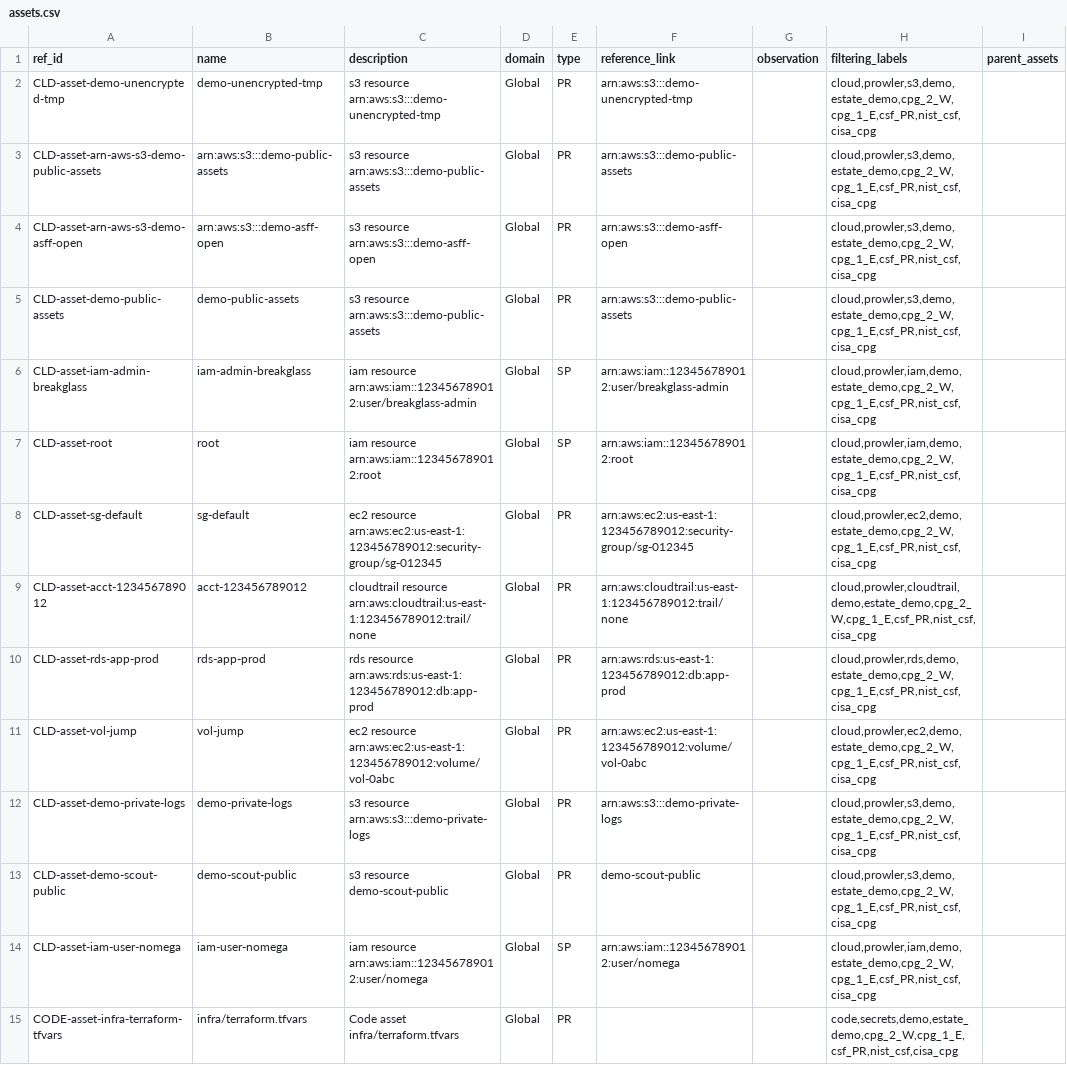
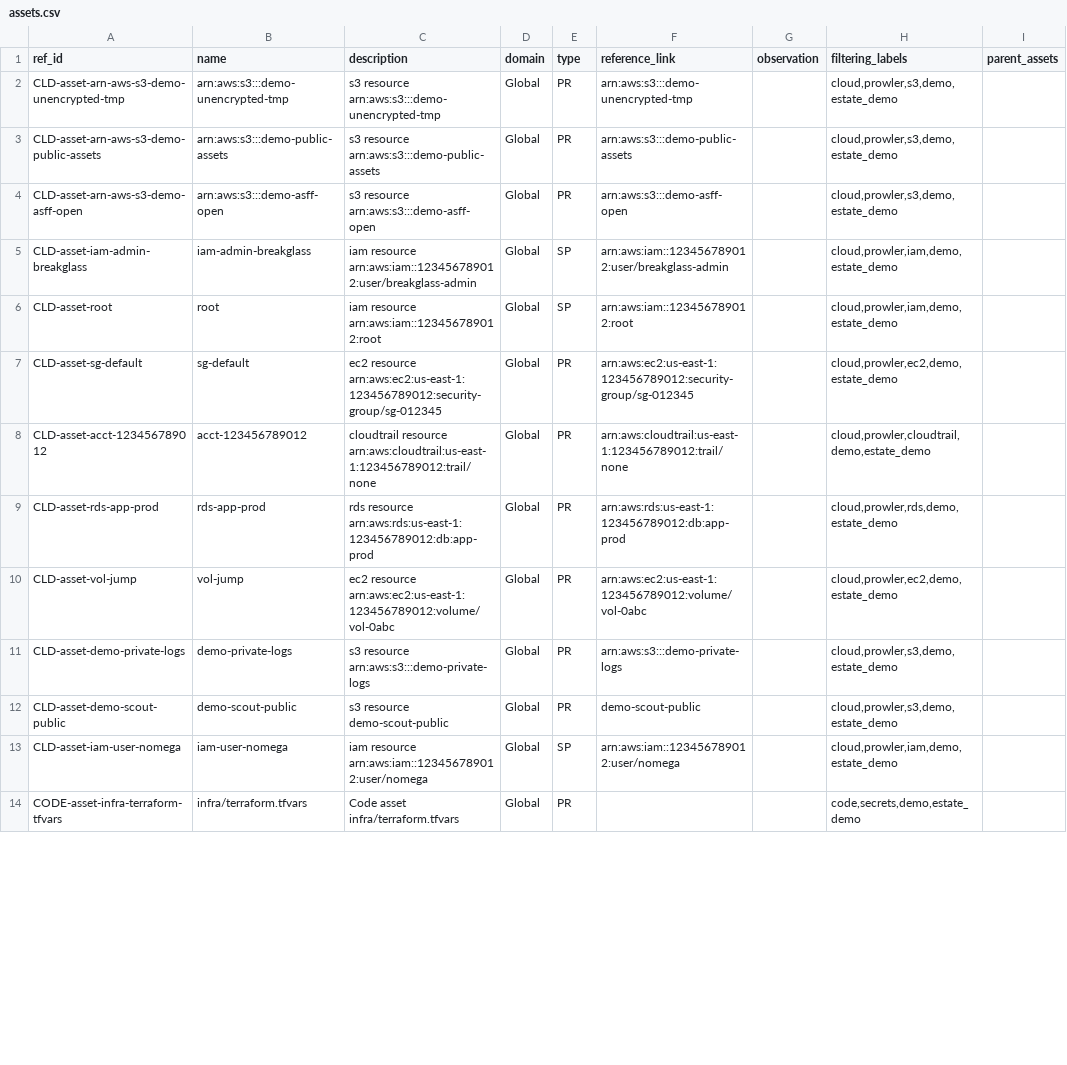
Before and after one commit to eregular13/grc-collector-pack, a CSV file: product-lab/drop/ciso/assets.csv, drawn as a sheet; only a part is shown; the diff covers the shown part only.

```diff
--- a/product-lab/drop/ciso/assets.csv
+++ b/product-lab/drop/ciso/assets.csv
@@ -1,15 +1,14 @@
 ref_id,name,description,domain,type,reference_link,observation,filtering_labels,parent_assets
-CLD-asset-demo-unencrypted-tmp,demo-unencrypted-tmp,s3 resource arn:aws:s3:::demo-unencrypted-tmp,Global,PR,arn:aws:s3:::demo-unencrypted-tmp,,"cloud,prowler,s3,demo,estate_demo,cpg_2_W,cpg_1_E,csf_PR,nist_csf,cisa_cpg",
-CLD-asset-arn-aws-s3-demo-public-assets,arn:aws:s3:::demo-public-assets,s3 resource arn:aws:s3:::demo-public-assets,Global,PR,arn:aws:s3:::demo-public-assets,,"cloud,prowler,s3,demo,estate_demo,cpg_2_W,cpg_1_E,csf_PR,nist_csf,cisa_cpg",
-CLD-asset-arn-aws-s3-demo-asff-open,arn:aws:s3:::demo-asff-open,s3 resource arn:aws:s3:::demo-asff-open,Global,PR,arn:aws:s3:::demo-asff-open,,"cloud,prowler,s3,demo,estate_demo,cpg_2_W,cpg_1_E,csf_PR,nist_csf,cisa_cpg",
-CLD-asset-demo-public-assets,demo-public-assets,s3 resource arn:aws:s3:::demo-public-assets,Global,PR,arn:aws:s3:::demo-public-assets,,"cloud,prowler,s3,demo,estate_demo,cpg_2_W,cpg_1_E,csf_PR,nist_csf,cisa_cpg",
-CLD-asset-iam-admin-breakglass,iam-admin-breakglass,iam resource arn:aws:iam::123456789012:user/breakglass-admin,Global,SP,arn:aws:iam::123456789012:user/breakglass-admin,,"cloud,prowler,iam,demo,estate_demo,cpg_2_W,cpg_1_E,csf_PR,nist_csf,cisa_cpg",
-CLD-asset-root,root,iam resource arn:aws:iam::123456789012:root,Global,SP,arn:aws:iam::123456789012:root,,"cloud,prowler,iam,demo,estate_demo,cpg_2_W,cpg_1_E,csf_PR,nist_csf,cisa_cpg",
-CLD-asset-sg-default,sg-default,ec2 resource arn:aws:ec2:us-east-1:123456789012:security-group/sg-012345,Global,PR,arn:aws:ec2:us-east-1:123456789012:security-group/sg-012345,,"cloud,prowler,ec2,demo,estate_demo,cpg_2_W,cpg_1_E,csf_PR,nist_csf,cisa_cpg",
-CLD-asset-acct-123456789012,acct-123456789012,cloudtrail resource arn:aws:cloudtrail:us-east-1:123456789012:trail/none,Global,PR,arn:aws:cloudtrail:us-east-1:123456789012:trail/none,,"cloud,prowler,cloudtrail,demo,estate_demo,cpg_2_W,cpg_1_E,csf_PR,nist_csf,cisa_cpg",
-CLD-asset-rds-app-prod,rds-app-prod,rds resource arn:aws:rds:us-east-1:123456789012:db:app-prod,Global,PR,arn:aws:rds:us-east-1:123456789012:db:app-prod,,"cloud,prowler,rds,demo,estate_demo,cpg_2_W,cpg_1_E,csf_PR,nist_csf,cisa_cpg",
-CLD-asset-vol-jump,vol-jump,ec2 resource arn:aws:ec2:us-east-1:123456789012:volume/vol-0abc,Global,PR,arn:aws:ec2:us-east-1:123456789012:volume/vol-0abc,,"cloud,prowler,ec2,demo,estate_demo,cpg_2_W,cpg_1_E,csf_PR,nist_csf,cisa_cpg",
-CLD-asset-demo-private-logs,demo-private-logs,s3 resource arn:aws:s3:::demo-private-logs,Global,PR,arn:aws:s3:::demo-private-logs,,"cloud,prowler,s3,demo,estate_demo,cpg_2_W,cpg_1_E,csf_PR,nist_csf,cisa_cpg",
-CLD-asset-demo-scout-public,demo-scout-public,s3 resource demo-scout-public,Global,PR,demo-scout-public,,"cloud,prowler,s3,demo,estate_demo,cpg_2_W,cpg_1_E,csf_PR,nist_csf,cisa_cpg",
-CLD-asset-iam-user-nomega,iam-user-nomega,iam resource arn:aws:iam::123456789012:user/nomega,Global,SP,arn:aws:iam::123456789012:user/nomega,,"cloud,prowler,iam,demo,estate_demo,cpg_2_W,cpg_1_E,csf_PR,nist_csf,cisa_cpg",
-CODE-asset-infra-terraform-tfvars,infra/terraform.tfvars,Code asset infra/terraform.tfvars,Global,PR,,,"code,secrets,demo,estate_demo,cpg_2_W,cpg_1_E,csf_PR,nist_csf,cisa_cpg",
+CLD-asset-arn-aws-s3-demo-unencrypted-tmp,arn:aws:s3:::demo-unencrypted-tmp,s3 resource arn:aws:s3:::demo-unencrypted-tmp,Global,PR,arn:aws:s3:::demo-unencrypted-tmp,,"cloud,prowler,s3,demo,estate_demo",
+CLD-asset-arn-aws-s3-demo-public-assets,arn:aws:s3:::demo-public-assets,s3 resource arn:aws:s3:::demo-public-assets,Global,PR,arn:aws:s3:::demo-public-assets,,"cloud,prowler,s3,demo,estate_demo",
+CLD-asset-arn-aws-s3-demo-asff-open,arn:aws:s3:::demo-asff-open,s3 resource arn:aws:s3:::demo-asff-open,Global,PR,arn:aws:s3:::demo-asff-open,,"cloud,prowler,s3,demo,estate_demo",
+CLD-asset-iam-admin-breakglass,iam-admin-breakglass,iam resource arn:aws:iam::123456789012:user/breakglass-admin,Global,SP,arn:aws:iam::123456789012:user/breakglass-admin,,"cloud,prowler,iam,demo,estate_demo",
+CLD-asset-root,root,iam resource arn:aws:iam::123456789012:root,Global,SP,arn:aws:iam::123456789012:root,,"cloud,prowler,iam,demo,estate_demo",
+CLD-asset-sg-default,sg-default,ec2 resource arn:aws:ec2:us-east-1:123456789012:security-group/sg-012345,Global,PR,arn:aws:ec2:us-east-1:123456789012:security-group/sg-012345,,"cloud,prowler,ec2,demo,estate_demo",
+CLD-asset-acct-123456789012,acct-123456789012,cloudtrail resource arn:aws:cloudtrail:us-east-1:123456789012:trail/none,Global,PR,arn:aws:cloudtrail:us-east-1:123456789012:trail/none,,"cloud,prowler,cloudtrail,demo,estate_demo",
+CLD-asset-rds-app-prod,rds-app-prod,rds resource arn:aws:rds:us-east-1:123456789012:db:app-prod,Global,PR,arn:aws:rds:us-east-1:123456789012:db:app-prod,,"cloud,prowler,rds,demo,estate_demo",
+CLD-asset-vol-jump,vol-jump,ec2 resource arn:aws:ec2:us-east-1:123456789012:volume/vol-0abc,Global,PR,arn:aws:ec2:us-east-1:123456789012:volume/vol-0abc,,"cloud,prowler,ec2,demo,estate_demo",
+CLD-asset-demo-private-logs,demo-private-logs,s3 resource arn:aws:s3:::demo-private-logs,Global,PR,arn:aws:s3:::demo-private-logs,,"cloud,prowler,s3,demo,estate_demo",
+CLD-asset-demo-scout-public,demo-scout-public,s3 resource demo-scout-public,Global,PR,demo-scout-public,,"cloud,prowler,s3,demo,estate_demo",
+CLD-asset-iam-user-nomega,iam-user-nomega,iam resource arn:aws:iam::123456789012:user/nomega,Global,SP,arn:aws:iam::123456789012:user/nomega,,"cloud,prowler,iam,demo,estate_demo",
+CODE-asset-infra-terraform-tfvars,infra/terraform.tfvars,Code asset infra/terraform.tfvars,Global,PR,,,"code,secrets,demo,estate_demo",
```
Also changed, not shown: 1 added row, 5 removed rows and 68 edited cells elsewhere in this file, product-lab/drop/ciso/findings.csv, product-lab/drop/ciso/risk_scenarios.csv, 25 other files.
